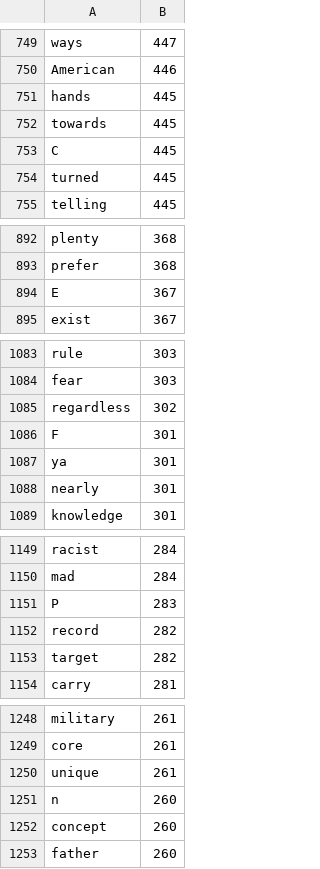
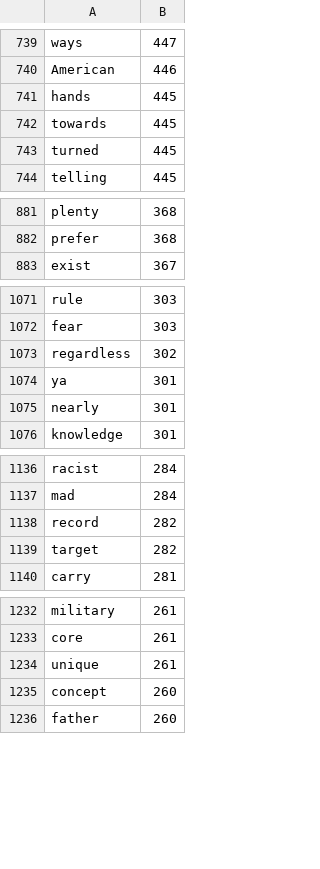
Before and after one commit to andyleongdev-lab/lexical-model, a TSV file: release/nrc/nrc.en.mtnt/source/mtnt.tsv, drawn as a sheet; only a part is shown, gaps mark what is left out; the diff covers the shown part only.

```diff
--- a/release/nrc/nrc.en.mtnt/source/mtnt.tsv
+++ b/release/nrc/nrc.en.mtnt/source/mtnt.tsv
@@ -752,3 +742,2 @@ hands	445
 towards	445
-C	445
 turned	445
@@ -893,3 +882,2 @@ plenty	368
 prefer	368
-E	367
 exist	367
@@ -1085,3 +1073,2 @@ fear	303
 regardless	302
-F	301
 ya	301
@@ -1150,3 +1137,2 @@ racist	284
 mad	284
-P	283
 record	282
@@ -1250,3 +1234,2 @@ core	261
 unique	261
-n	260
 concept	260
```
Also changed, not shown: 20 removed rows elsewhere in this file.
